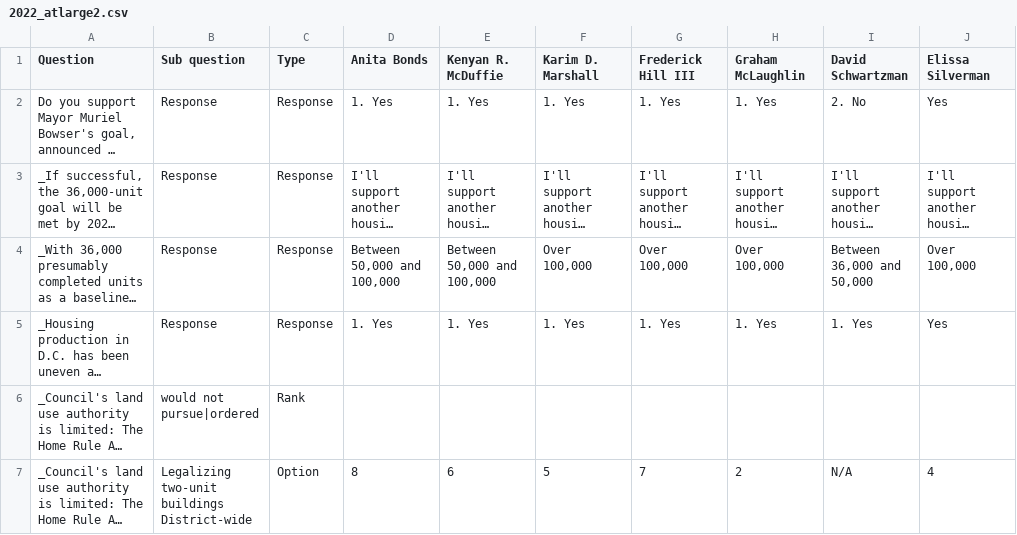
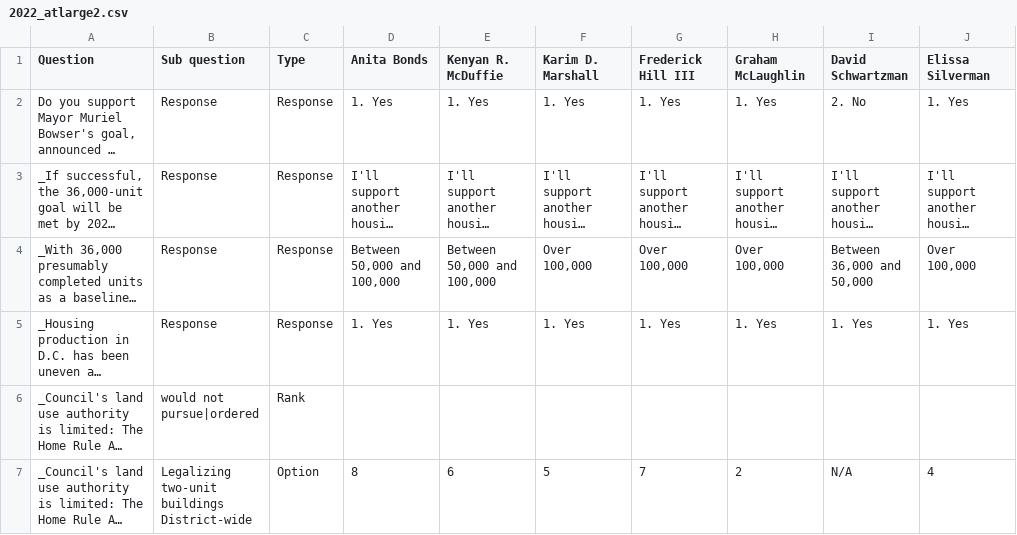
Before and after one commit to ajturner/dc-elections, a CSV file: src/assets/2022_atlarge2.csv, drawn as a sheet; only a part is shown; long unchanged cells end in …; the diff covers the shown part only; the diff names each change by its address in the sheet, - before the commit and + after, or states it on an @@ line.

```diff
--- a/src/assets/2022_atlarge2.csv
+++ b/src/assets/2022_atlarge2.csv
-J2 (Elissa Silverman): Yes
+J2 (Elissa Silverman): 1. Yes
-J5 (Elissa Silverman): Yes
+J5 (Elissa Silverman): 1. Yes
```
Also changed, not shown: 12 edited cells elsewhere in this file, src/assets/2022_anc.csv, 1 other file.
